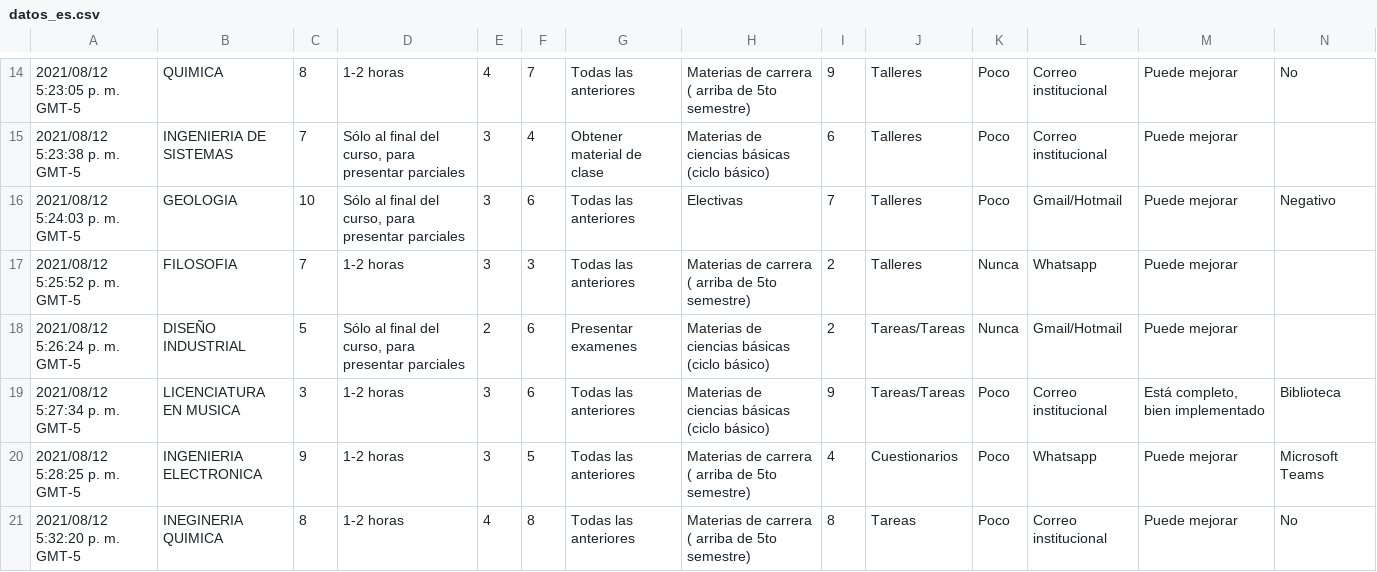
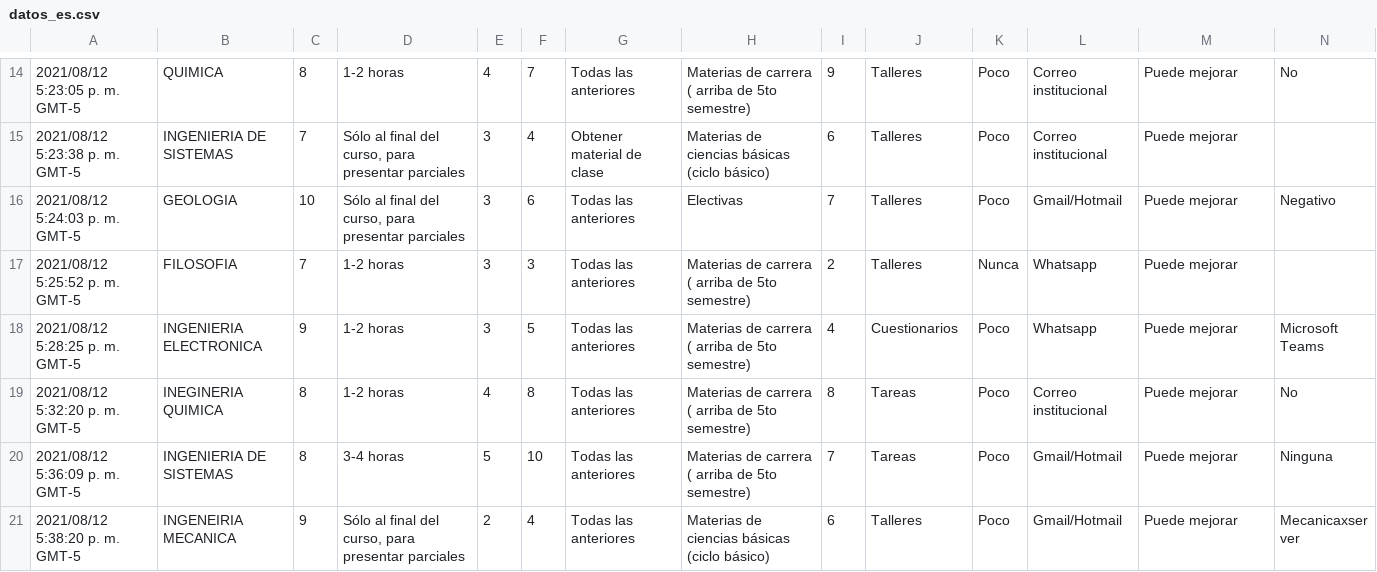
Before and after one commit to sebastianmora04/estadistica_j1, a CSV file: datos_es.csv, drawn as a sheet; only a part is shown, gaps mark what is left out; the shorter side is filled out with more unchanged rows.

Commit message:
Update datos_es.csv
eliminé los que escogieron la mrk respuesta esa vcobinada

```diff
--- a/datos_es.csv
+++ b/datos_es.csv
@@ -17,4 +17,2 @@
 "2021/08/12 5:25:52 p. m. GMT-5","FILOSOFIA","7","1-2 horas","3","3","Todas las anteriores","Materias de carrera ( arriba de 5to semestre)","2","Talleres","Nunca","Whatsapp","Puede mejorar",""
-"2021/08/12 5:26:24 p. m. GMT-5","DISEÑO INDUSTRIAL","5","Sólo al final del curso, para presentar parciales","2","6","Presentar examenes","Materias de ciencias básicas (ciclo básico)","2","Tareas/Tareas","Nunca","Gmail/Hotmail","Puede mejorar",""
-"2021/08/12 5:27:34 p. m. GMT-5","LICENCIATURA EN MUSICA","3","1-2 horas","3","6","Todas las anteriores","Materias de ciencias básicas (ciclo básico)","9","Tareas/Tareas","Poco","Correo institucional","Está completo, bien implementado","Biblioteca "
 "2021/08/12 5:28:25 p. m. GMT-5","INGENIERIA ELECTRONICA","9","1-2 horas","3","5","Todas las anteriores","Materias de carrera ( arriba de 5to semestre)","4","Cuestionarios","Poco","Whatsapp","Puede mejorar","Microsoft Teams"
```
